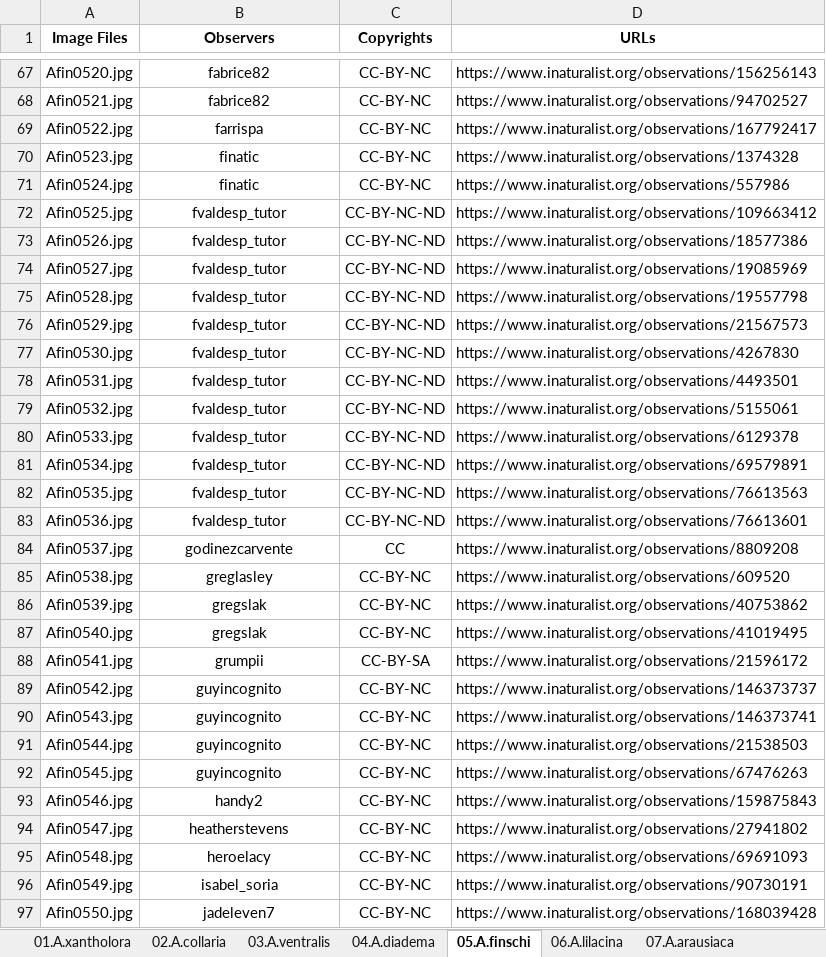
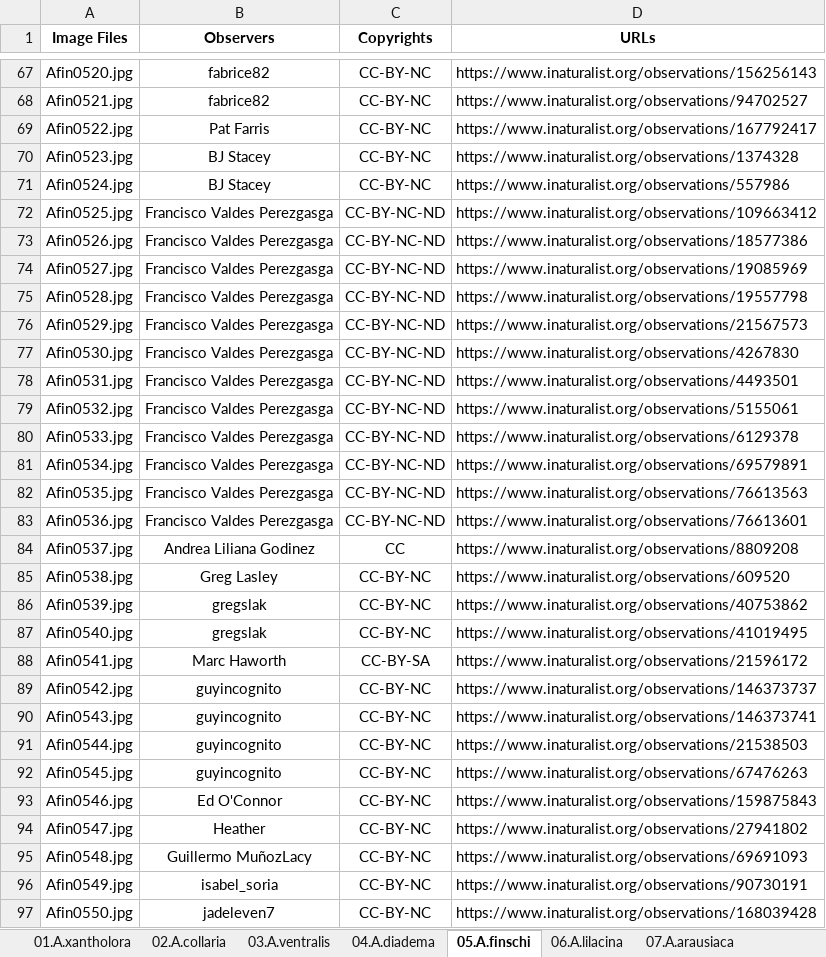
Before and after one commit to kim2429/AmazonParrots, an Excel workbook: Copyrights.xlsx, sheet 05.A.finschi, drawn as a sheet; only a part is shown, gaps mark what is left out; values as stored, in another font and other column widths than the file's, no borders; the diff covers the shown part only; the diff names each change by its address in the sheet, - before the commit and + after, or states it on an @@ line.

```diff
--- a/Copyrights.xlsx (sheet 05.A.finschi)
+++ b/Copyrights.xlsx (sheet 05.A.finschi)
-B69 (Observers): farrispa
+B69 (Observers): Pat Farris
-B70:B71 (Observers): finatic
+B70:B71 (Observers): BJ Stacey
-B72:B83 (Observers): fvaldesp_tutor
+B72:B83 (Observers): Francisco Valdes Perezgasga
-B84 (Observers): godinezcarvente
+B84 (Observers): Andrea Liliana Godinez
-B85 (Observers): greglasley
+B85 (Observers): Greg Lasley
-B88 (Observers): grumpii
+B88 (Observers): Marc Haworth
-B93 (Observers): handy2
+B93 (Observers): Ed O'Connor
-B94 (Observers): heatherstevens
+B94 (Observers): Heather
-B95 (Observers): heroelacy
+B95 (Observers): Guillermo MuñozLacy
```
Also changed, not shown: 211 edited cells elsewhere in this sheet, sheet 25.A.aestiva, sheet 26.A.amazonica, sheet 22.A.ochrocephala, sheet 23.A.oratrix, sheet 21.A.auropalliata, sheet 24.A.tresmariae, 23 more sheets.
